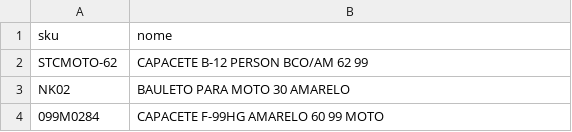
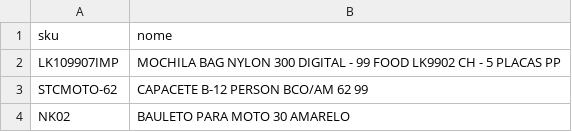
Before and after one commit to phdev2024/projeto-logistica-qrcode, a CSV file: produtos.csv, drawn as a sheet; only a part is shown; the shorter side is filled out with more unchanged rows.

Commit message:
Update produtos.csv with new product entries
MOCHILA BAG NYLON 300 DIGITAL - 99 FOOD LK9902 CH - 5 PLACAS PP

```diff
--- a/produtos.csv
+++ b/produtos.csv
@@ -1,2 +1,3 @@
 sku;nome
+LK109907IMP;MOCHILA BAG NYLON 300 DIGITAL - 99 FOOD LK9902 CH - 5 PLACAS PP
 STCMOTO-62;CAPACETE B-12 PERSON BCO/AM 62 99
```
